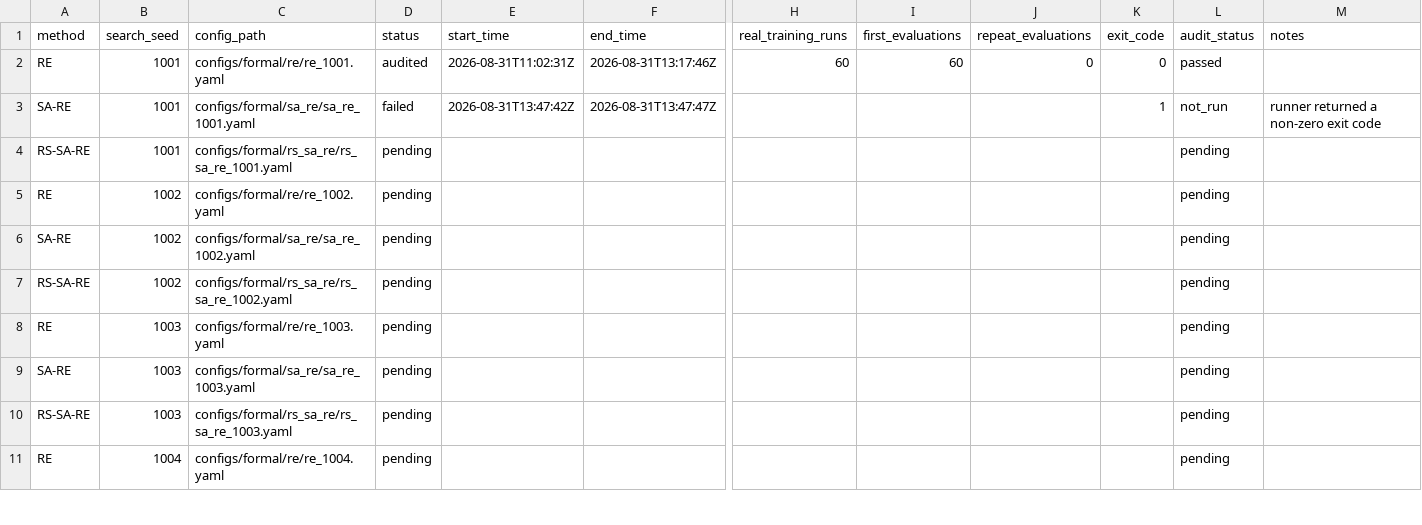
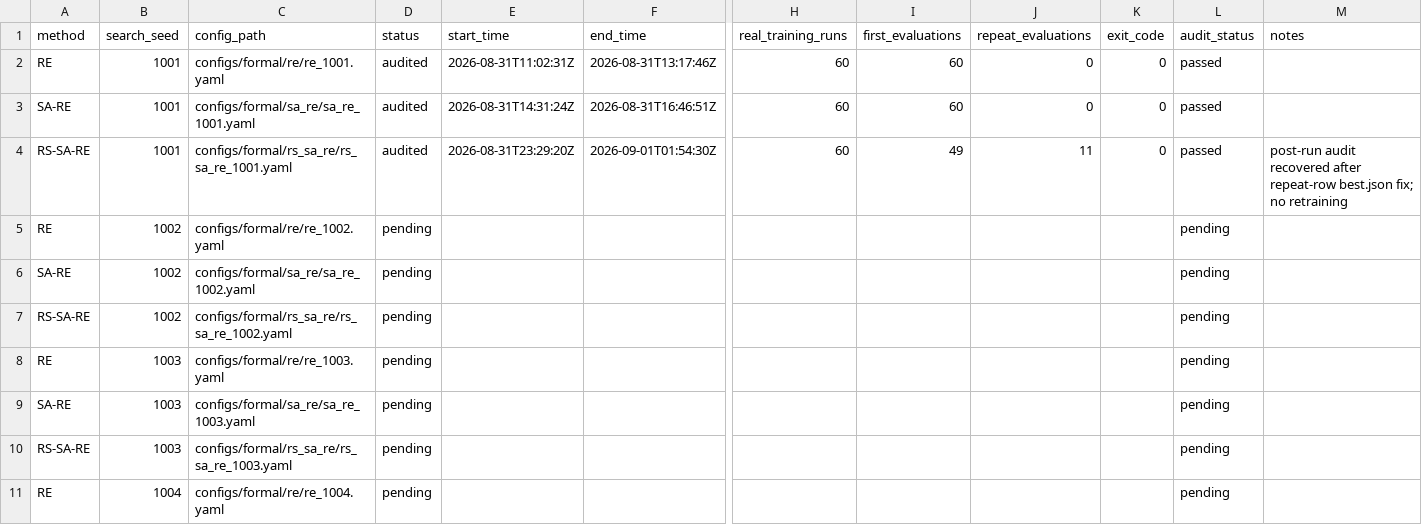
Before and after one commit to Pan-HD/Doc_Kyu_A1_RS_SA_RE, a CSV file: experiments/formal/manifest.csv, drawn as a sheet; only a part is shown, gaps mark what is left out; the diff names each change by its address in the sheet, - before the commit and + after, or states it on an @@ line.

Commit message:
Fix formal best artifact for RS repeat evaluations

```diff
--- a/experiments/formal/manifest.csv
+++ b/experiments/formal/manifest.csv
-D3 (status): failed
+D3 (status): audited
-E3 (start_time): 2026-08-31T13:47:42Z
+E3 (start_time): 2026-08-31T14:31:24Z
-F3 (end_time): 2026-08-31T13:47:47Z
+F3 (end_time): 2026-08-31T16:46:51Z
-H3:H4 (real_training_runs): (empty)
+H3:H4 (real_training_runs): 60
-I3 (first_evaluations): (empty)
+I3 (first_evaluations): 60
-J3 (repeat_evaluations): (empty)
+J3 (repeat_evaluations): 0
-K3 (exit_code): 1
+K3 (exit_code): 0
-L3 (audit_status): not_run
+L3 (audit_status): passed
-M3 (notes): runner returned a non-zero exit code
+M3 (notes): (empty)
-D4 (status): pending
+D4 (status): audited
-E4 (start_time): (empty)
+E4 (start_time): 2026-08-31T23:29:20Z
-F4 (end_time): (empty)
+F4 (end_time): 2026-09-01T01:54:30Z
-I4 (first_evaluations): (empty)
+I4 (first_evaluations): 49
-J4 (repeat_evaluations): (empty)
+J4 (repeat_evaluations): 11
-K4 (exit_code): (empty)
+K4 (exit_code): 0
-L4 (audit_status): pending
+L4 (audit_status): passed
-M4 (notes): (empty)
+M4 (notes): post-run audit recovered after repeat-row best.json fix; no retraining
```
Also changed, not shown: 16 other files.
